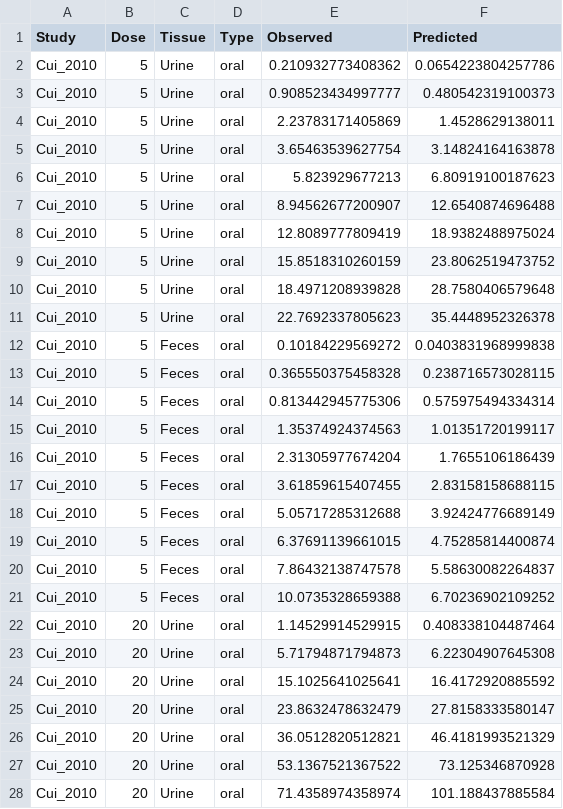
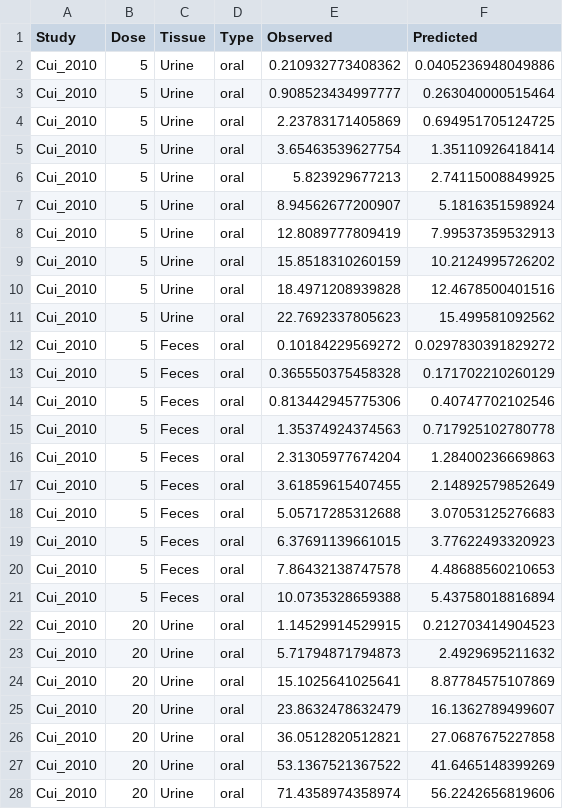
Before and after one commit to ntua-unit-of-control-and-informatics/PBK_Grouping, a CSV file: PFOA/Validation/Validation_results/Cui_2010_results.csv, drawn as a sheet; only a part is shown; the diff covers the shown part only.

```diff
--- a/PFOA/Validation/Validation_results/Cui_2010_results.csv
+++ b/PFOA/Validation/Validation_results/Cui_2010_results.csv
@@ -1,28 +1,28 @@
 "Study","Dose","Tissue","Type","Observed","Predicted"
-"Cui_2010",5,"Urine","oral",0.210932773408362,0.0654223804257786
-"Cui_2010",5,"Urine","oral",0.908523434997777,0.480542319100373
-"Cui_2010",5,"Urine","oral",2.23783171405869,1.4528629138011
-"Cui_2010",5,"Urine","oral",3.65463539627754,3.14824164163878
-"Cui_2010",5,"Urine","oral",5.823929677213,6.80919100187623
-"Cui_2010",5,"Urine","oral",8.94562677200907,12.6540874696488
-"Cui_2010",5,"Urine","oral",12.8089777809419,18.9382488975024
-"Cui_2010",5,"Urine","oral",15.8518310260159,23.8062519473752
-"Cui_2010",5,"Urine","oral",18.4971208939828,28.7580406579648
-"Cui_2010",5,"Urine","oral",22.7692337805623,35.4448952326378
-"Cui_2010",5,"Feces","oral",0.10184229569272,0.0403831968999838
-"Cui_2010",5,"Feces","oral",0.365550375458328,0.238716573028115
-"Cui_2010",5,"Feces","oral",0.813442945775306,0.575975494334314
-"Cui_2010",5,"Feces","oral",1.35374924374563,1.01351720199117
-"Cui_2010",5,"Feces","oral",2.31305977674204,1.7655106186439
-"Cui_2010",5,"Feces","oral",3.61859615407455,2.83158158688115
-"Cui_2010",5,"Feces","oral",5.05717285312688,3.92424776689149
-"Cui_2010",5,"Feces","oral",6.37691139661015,4.75285814400874
-"Cui_2010",5,"Feces","oral",7.86432138747578,5.58630082264837
-"Cui_2010",5,"Feces","oral",10.0735328659388,6.70236902109252
-"Cui_2010",20,"Urine","oral",1.14529914529915,0.408338104487464
-"Cui_2010",20,"Urine","oral",5.71794871794873,6.22304907645308
-"Cui_2010",20,"Urine","oral",15.1025641025641,16.4172920885592
-"Cui_2010",20,"Urine","oral",23.8632478632479,27.8158333580147
-"Cui_2010",20,"Urine","oral",36.0512820512821,46.4181993521329
-"Cui_2010",20,"Urine","oral",53.1367521367522,73.125346870928
-"Cui_2010",20,"Urine","oral",71.4358974358974,101.188437885584
+"Cui_2010",5,"Urine","oral",0.210932773408362,0.0405236948049886
+"Cui_2010",5,"Urine","oral",0.908523434997777,0.263040000515464
+"Cui_2010",5,"Urine","oral",2.23783171405869,0.694951705124725
+"Cui_2010",5,"Urine","oral",3.65463539627754,1.35110926418414
+"Cui_2010",5,"Urine","oral",5.823929677213,2.74115008849925
+"Cui_2010",5,"Urine","oral",8.94562677200907,5.1816351598924
+"Cui_2010",5,"Urine","oral",12.8089777809419,7.99537359532913
+"Cui_2010",5,"Urine","oral",15.8518310260159,10.2124995726202
+"Cui_2010",5,"Urine","oral",18.4971208939828,12.4678500401516
+"Cui_2010",5,"Urine","oral",22.7692337805623,15.499581092562
+"Cui_2010",5,"Feces","oral",0.10184229569272,0.0297830391829272
+"Cui_2010",5,"Feces","oral",0.365550375458328,0.171702210260129
+"Cui_2010",5,"Feces","oral",0.813442945775306,0.40747702102546
+"Cui_2010",5,"Feces","oral",1.35374924374563,0.717925102780778
+"Cui_2010",5,"Feces","oral",2.31305977674204,1.28400236669863
+"Cui_2010",5,"Feces","oral",3.61859615407455,2.14892579852649
+"Cui_2010",5,"Feces","oral",5.05717285312688,3.07053125276683
+"Cui_2010",5,"Feces","oral",6.37691139661015,3.77622493320923
+"Cui_2010",5,"Feces","oral",7.86432138747578,4.48688560210653
+"Cui_2010",5,"Feces","oral",10.0735328659388,5.43758018816894
+"Cui_2010",20,"Urine","oral",1.14529914529915,0.212703414904523
+"Cui_2010",20,"Urine","oral",5.71794871794873,2.4929695211632
+"Cui_2010",20,"Urine","oral",15.1025641025641,8.87784575107869
+"Cui_2010",20,"Urine","oral",23.8632478632479,16.1362789499607
+"Cui_2010",20,"Urine","oral",36.0512820512821,27.0687675227858
+"Cui_2010",20,"Urine","oral",53.1367521367522,41.6465148399269
+"Cui_2010",20,"Urine","oral",71.4358974358974,56.2242656819606
```
Also changed, not shown: 13 edited cells elsewhere in this file, PFOA/Validation/Validation_results/Kim_results.csv, PFOA/Validation/Validation_results/Kudo_results.csv, 19 other files.
